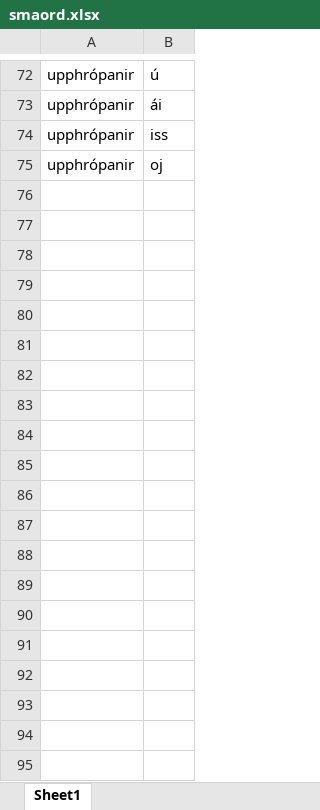
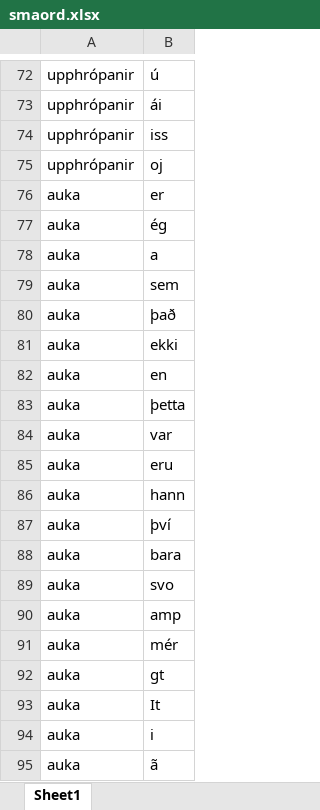
Before and after one commit to Vidaringa/twitter, an Excel workbook: smaord.xlsx, sheet Sheet1, drawn as a sheet; only a part is shown, gaps mark what is left out; values as stored, in another font and other column widths than the file's, no borders; the diff covers the shown part only; the diff names each change by its address in the sheet, - before the commit and + after, or states it on an @@ line.

```diff
--- a/smaord.xlsx (sheet Sheet1)
+++ b/smaord.xlsx (sheet Sheet1)
+row 76: auka | er
+row 77: auka | ég
+row 78: auka | a
+row 79: auka | sem
+row 80: auka | það
+row 81: auka | ekki
+row 82: auka | en
+row 83: auka | þetta
+row 84: auka | var
+row 85: auka | eru
+row 86: auka | hann
+row 87: auka | því
+row 88: auka | bara
+row 89: auka | svo
+row 90: auka | amp
+row 91: auka | mér
+row 92: auka | gt
+row 93: auka | It
+row 94: auka | i
+row 95: auka | ã
```
Also changed, not shown: 38 added rows elsewhere in this sheet, 1 other file.
